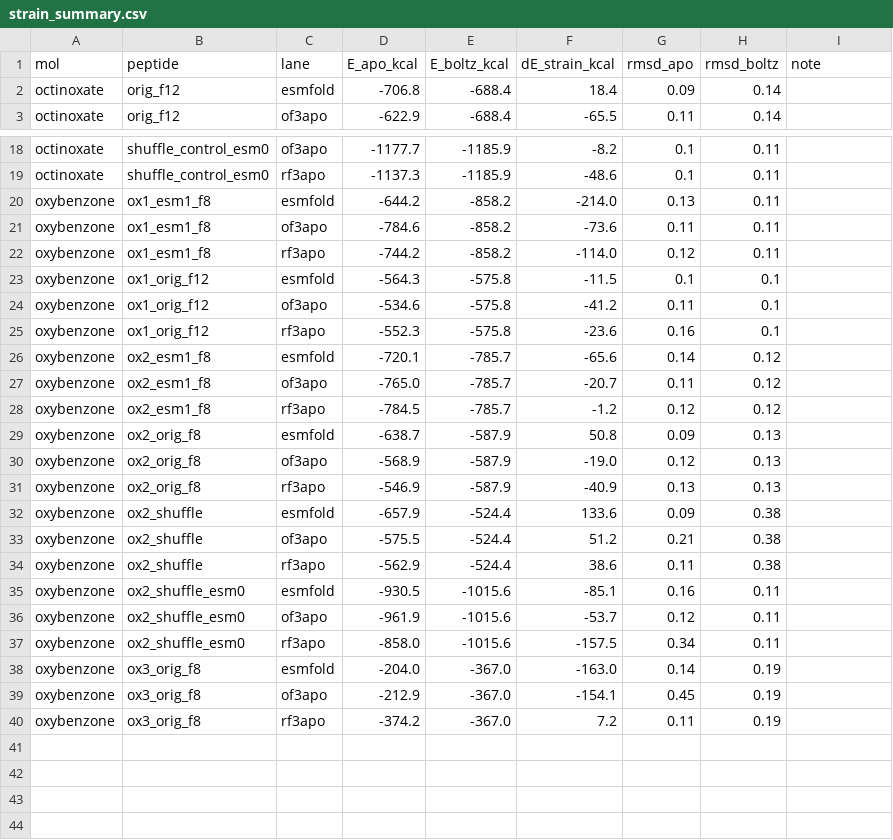
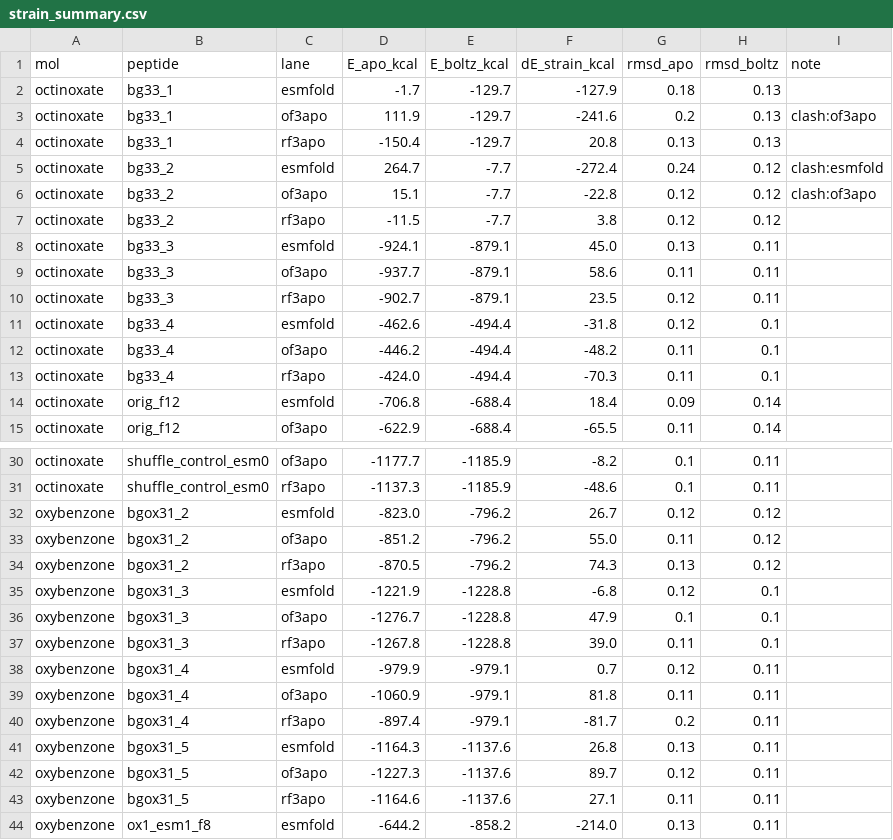
Before and after one commit to MauricioCafiero/morph, a CSV file: results/strain_summary.csv, drawn as a sheet; only a part is shown, gaps mark what is left out; the shorter side is filled out with more unchanged rows; the diff names each change by its address in the sheet, - before the commit and + after, or states it on an @@ line.

```diff
--- a/results/strain_summary.csv
+++ b/results/strain_summary.csv
+row 2: octinoxate | bg33_1 | esmfold | -1.7 | -129.7 | -127.9 | 0.18 | 0.13
+row 3: octinoxate | bg33_1 | of3apo | 111.9 | -129.7 | -241.6 | 0.2 | 0.13 | clash:of3apo
+row 4: octinoxate | bg33_1 | rf3apo | -150.4 | -129.7 | 20.8 | 0.13 | 0.13
+row 5: octinoxate | bg33_2 | esmfold | 264.7 | -7.7 | -272.4 | 0.24 | 0.12 | clash:esmfold
+row 6: octinoxate | bg33_2 | of3apo | 15.1 | -7.7 | -22.8 | 0.12 | 0.12 | clash:of3apo
+row 7: octinoxate | bg33_2 | rf3apo | -11.5 | -7.7 | 3.8 | 0.12 | 0.12
+row 8: octinoxate | bg33_3 | esmfold | -924.1 | -879.1 | 45.0 | 0.13 | 0.11
+row 9: octinoxate | bg33_3 | of3apo | -937.7 | -879.1 | 58.6 | 0.11 | 0.11
+row 10: octinoxate | bg33_3 | rf3apo | -902.7 | -879.1 | 23.5 | 0.12 | 0.11
+row 11: octinoxate | bg33_4 | esmfold | -462.6 | -494.4 | -31.8 | 0.12 | 0.1
+row 12: octinoxate | bg33_4 | of3apo | -446.2 | -494.4 | -48.2 | 0.11 | 0.1
+row 13: octinoxate | bg33_4 | rf3apo | -424.0 | -494.4 | -70.3 | 0.11 | 0.1
+row 32: oxybenzone | bgox31_2 | esmfold | -823.0 | -796.2 | 26.7 | 0.12 | 0.12
+row 33: oxybenzone | bgox31_2 | of3apo | -851.2 | -796.2 | 55.0 | 0.11 | 0.12
+row 34: oxybenzone | bgox31_2 | rf3apo | -870.5 | -796.2 | 74.3 | 0.13 | 0.12
+row 35: oxybenzone | bgox31_3 | esmfold | -1221.9 | -1228.8 | -6.8 | 0.12 | 0.1
+row 36: oxybenzone | bgox31_3 | of3apo | -1276.7 | -1228.8 | 47.9 | 0.1 | 0.1
+row 37: oxybenzone | bgox31_3 | rf3apo | -1267.8 | -1228.8 | 39.0 | 0.11 | 0.1
+row 38: oxybenzone | bgox31_4 | esmfold | -979.9 | -979.1 | 0.7 | 0.12 | 0.11
+row 39: oxybenzone | bgox31_4 | of3apo | -1060.9 | -979.1 | 81.8 | 0.11 | 0.11
+row 40: oxybenzone | bgox31_4 | rf3apo | -897.4 | -979.1 | -81.7 | 0.2 | 0.11
+row 41: oxybenzone | bgox31_5 | esmfold | -1164.3 | -1137.6 | 26.8 | 0.13 | 0.11
+row 42: oxybenzone | bgox31_5 | of3apo | -1227.3 | -1137.6 | 89.7 | 0.12 | 0.11
+row 43: oxybenzone | bgox31_5 | rf3apo | -1164.6 | -1137.6 | 27.1 | 0.11 | 0.11
```
Also changed, not shown: results/patch_summary.csv, 42 other files.
